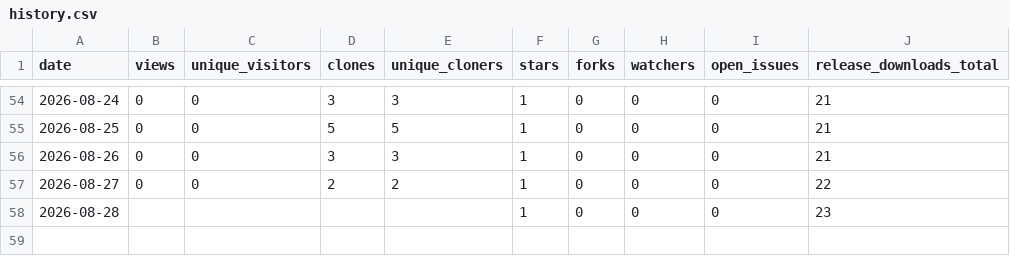
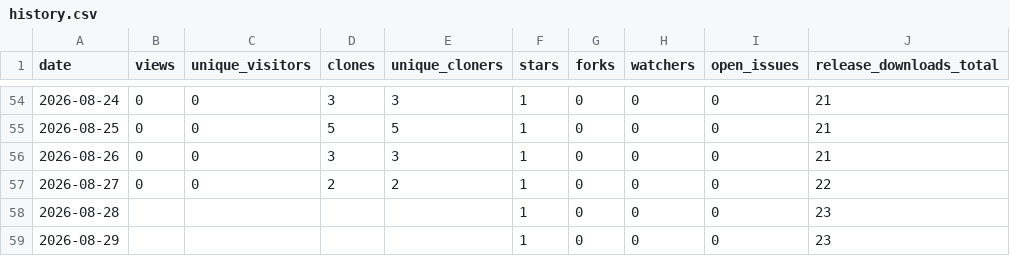
Before and after one commit to aadesh0706/DriveWise, a CSV file: stats/history.csv, drawn as a sheet; only a part is shown, gaps mark what is left out.

```diff
--- a/stats/history.csv
+++ b/stats/history.csv
@@ -58 +58,2 @@ date,views,unique_visitors,clones,unique_cloners,stars,forks,watchers,open_issue
 2026-08-28,,,,,1,0,0,0,23
+2026-08-29,,,,,1,0,0,0,23
```
Also changed, not shown: 1 other file.
